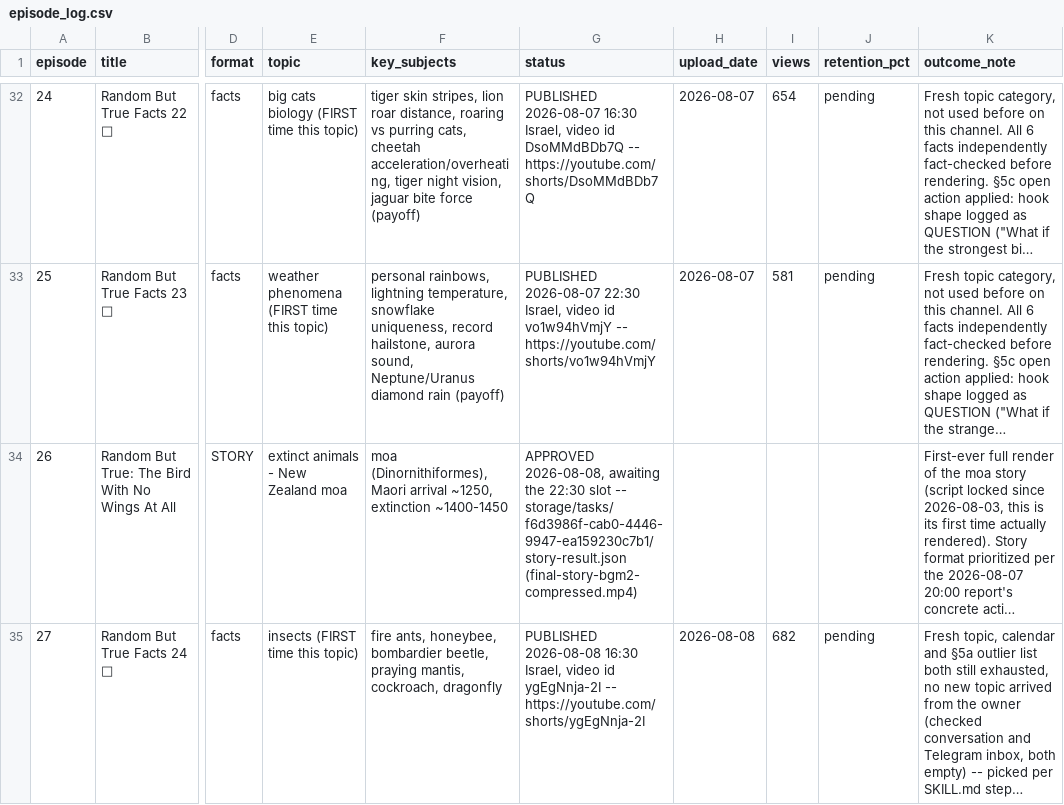
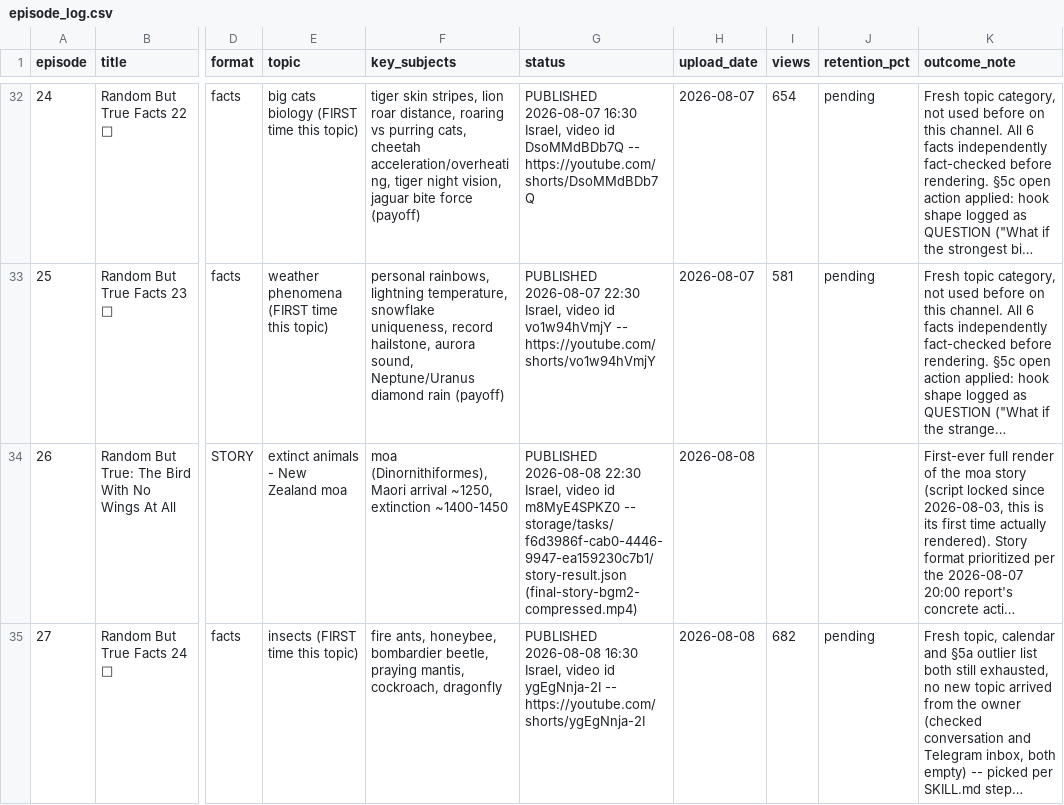
Before and after one commit to ortrsa/MoneyPrinterTurbo, a CSV file: docs/skill/plans/episode_log.csv, drawn as a sheet; only a part is shown, gaps mark what is left out; long unchanged cells end in …; the diff names each change by its address in the sheet, - before the commit and + after, or states it on an @@ line.

```diff
--- a/docs/skill/plans/episode_log.csv
+++ b/docs/skill/plans/episode_log.csv
-G34 (status): APPROVED 2026-08-08, awaiting the 22:30 slot -- storage/tasks/f6d3986f-cab0-4446-9947-ea159230c7b1/story-result.json…
+G34 (status): PUBLISHED 2026-08-08 22:30 Israel, video id m8MyE4SPKZ0 -- storage/tasks/f6d3986f-cab0-4446-9947-ea159230c7b1/story-result.json…
-H34 (upload_date): (empty)
+H34 (upload_date): 2026-08-08
```
